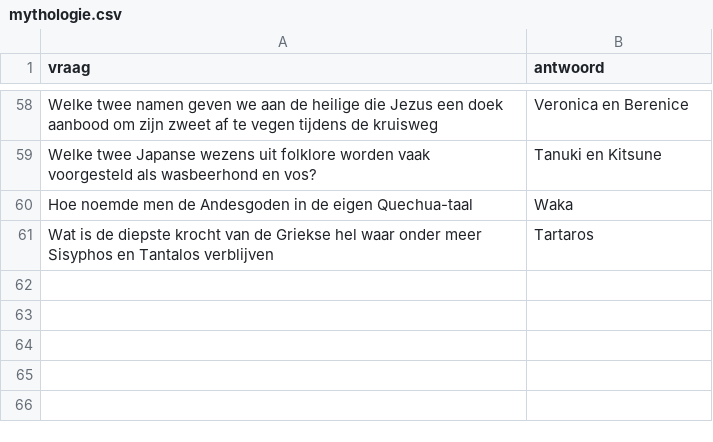
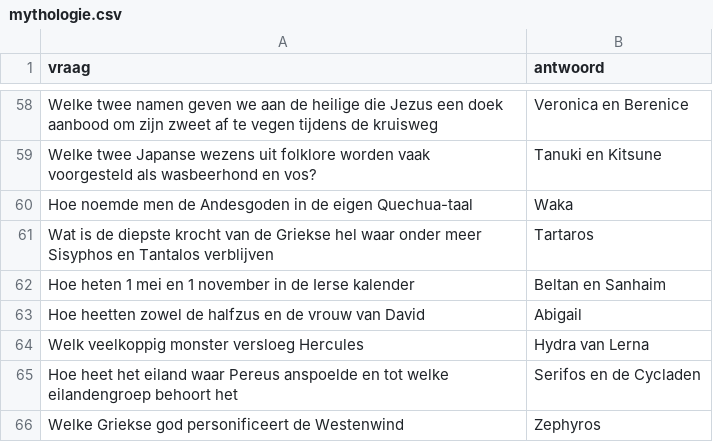
Before and after one commit to DieterVerhofstadt/quizapp, a CSV file: csv/mythologie.csv, drawn as a sheet; only a part is shown, gaps mark what is left out; the diff names each change by its address in the sheet, - before the commit and + after, or states it on an @@ line.

Commit message:
Update mythologie.csv

```diff
--- a/csv/mythologie.csv
+++ b/csv/mythologie.csv
+row 62: Hoe heten 1 mei en 1 november in de Ierse kalender | Beltan en Sanhaim
+row 63: Hoe heetten zowel de halfzus en de vrouw van David | Abigail
+row 64: Welk veelkoppig monster versloeg Hercules | Hydra van Lerna
+row 65: Hoe heet het eiland waar Pereus anspoelde en tot welke eilandengroep behoort het | Serifos en de Cycladen
+row 66: Welke Griekse god personificeert de Westenwind | Zephyros
```
